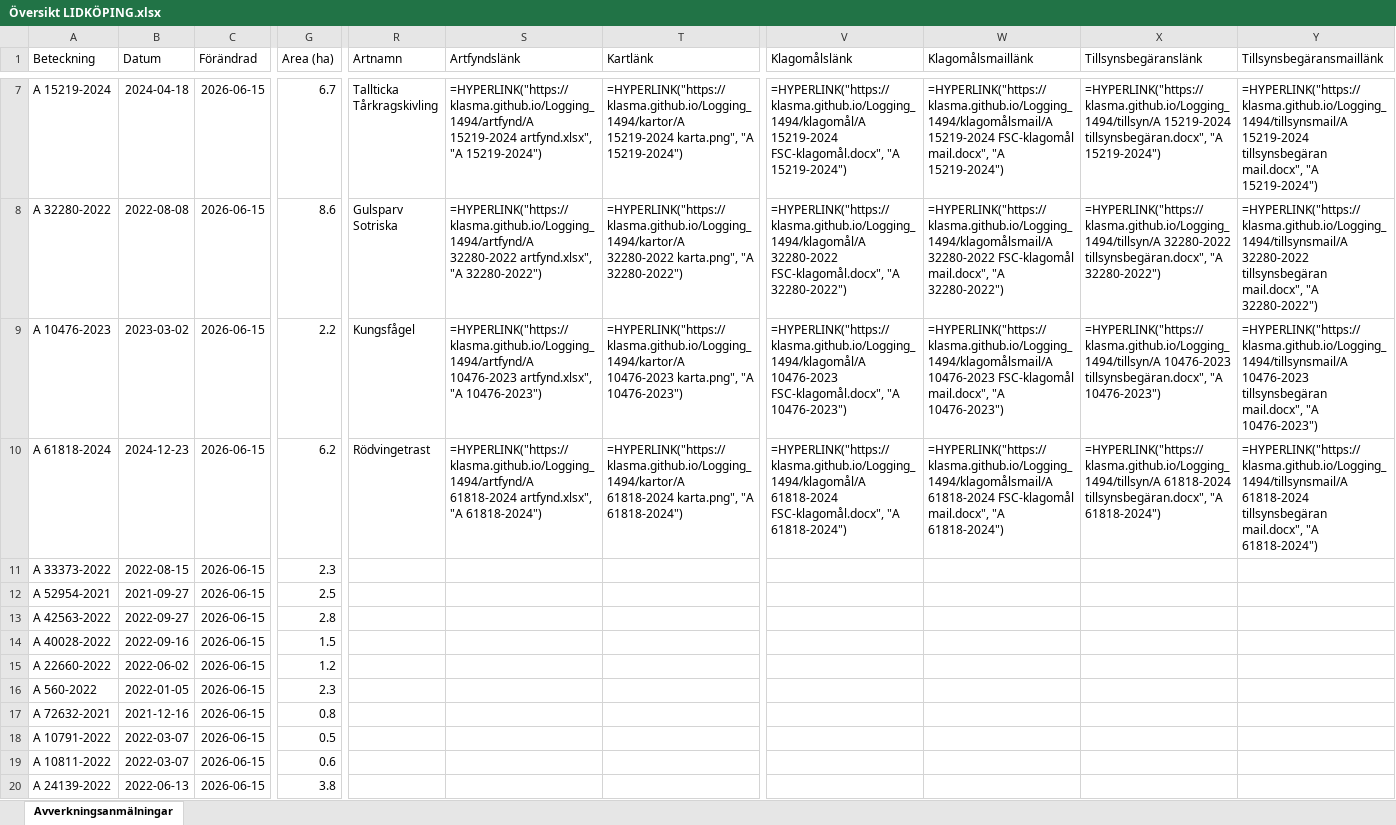
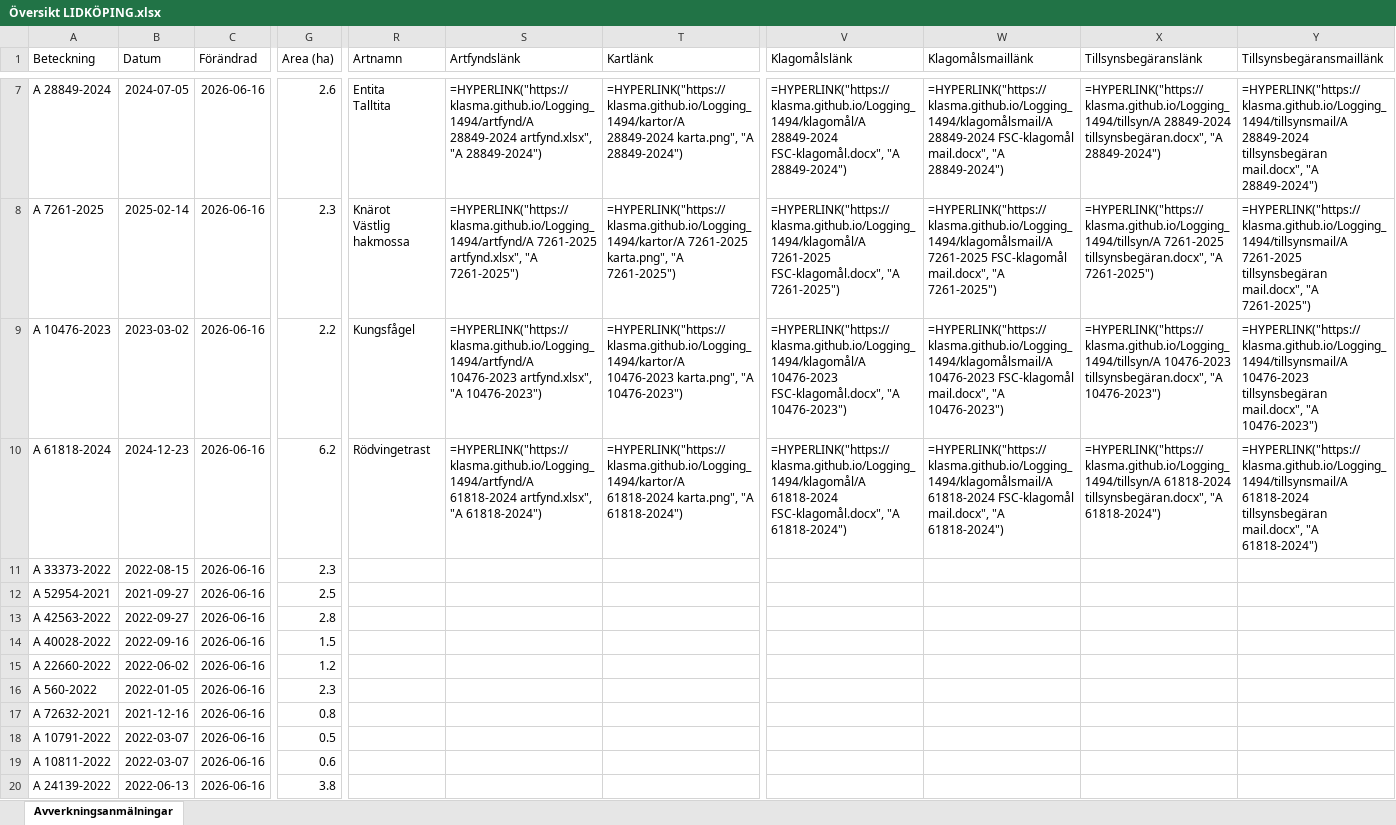
Before and after one commit to klasma/Logging_1494, an Excel workbook: Översikt LIDKÖPING.xlsx, sheet Avverkningsanmälningar, drawn as a sheet; only a part is shown, gaps mark what is left out; values as stored, in another font and other column widths than the file's, no borders; formulas without a stored value are shown as written; ↵ is a line break in a cell; the diff covers the shown part only; the diff names each change by its address in the sheet, - before the commit and + after, or states it on an @@ line.

```diff
--- a/Översikt LIDKÖPING.xlsx (sheet Avverkningsanmälningar)
+++ b/Översikt LIDKÖPING.xlsx (sheet Avverkningsanmälningar)
-A7 (Beteckning): A 15219-2024
+A7 (Beteckning): A 28849-2024
-B7 (Datum): 2024-04-18
+B7 (Datum): 2024-07-05
-C7:C20 (Förändrad): 2026-06-15
+C7:C20 (Förändrad): 2026-06-16
-G7 (Area (ha)): 6.7
+G7 (Area (ha)): 2.6
-R7 (Artnamn): Tallticka ↵ Tårkragskivling
+R7 (Artnamn): Entita ↵ Talltita
-S7 (Artfyndslänk): =HYPERLINK("https://klasma.github.io/Logging_1494/artfynd/A 15219-2024 artfynd.xlsx", "A 15219-2024")
+S7 (Artfyndslänk): =HYPERLINK("https://klasma.github.io/Logging_1494/artfynd/A 28849-2024 artfynd.xlsx", "A 28849-2024")
-T7 (Kartlänk): =HYPERLINK("https://klasma.github.io/Logging_1494/kartor/A 15219-2024 karta.png", "A 15219-2024")
+T7 (Kartlänk): =HYPERLINK("https://klasma.github.io/Logging_1494/kartor/A 28849-2024 karta.png", "A 28849-2024")
-V7 (Klagomålslänk): =HYPERLINK("https://klasma.github.io/Logging_1494/klagomål/A 15219-2024 FSC-klagomål.docx", "A 15219-2024")
+V7 (Klagomålslänk): =HYPERLINK("https://klasma.github.io/Logging_1494/klagomål/A 28849-2024 FSC-klagomål.docx", "A 28849-2024")
-W7 (Klagomålsmaillänk): =HYPERLINK("https://klasma.github.io/Logging_1494/klagomålsmail/A 15219-2024 FSC-klagomål mail.docx", "A 15219-2024")
+W7 (Klagomålsmaillänk): =HYPERLINK("https://klasma.github.io/Logging_1494/klagomålsmail/A 28849-2024 FSC-klagomål mail.docx", "A 28849-2024")
-X7 (Tillsynsbegäranslänk): =HYPERLINK("https://klasma.github.io/Logging_1494/tillsyn/A 15219-2024 tillsynsbegäran.docx", "A 15219-2024")
+X7 (Tillsynsbegäranslänk): =HYPERLINK("https://klasma.github.io/Logging_1494/tillsyn/A 28849-2024 tillsynsbegäran.docx", "A 28849-2024")
-Y7 (Tillsynsbegäransmaillänk): =HYPERLINK("https://klasma.github.io/Logging_1494/tillsynsmail/A 15219-2024 tillsynsbegäran mail.docx", "A 15219-2024")
+Y7 (Tillsynsbegäransmaillänk): =HYPERLINK("https://klasma.github.io/Logging_1494/tillsynsmail/A 28849-2024 tillsynsbegäran mail.docx", "A 28849-2024")
-A8 (Beteckning): A 32280-2022
+A8 (Beteckning): A 7261-2025
-B8 (Datum): 2022-08-08
+B8 (Datum): 2025-02-14
-G8 (Area (ha)): 8.6
+G8 (Area (ha)): 2.3
-R8 (Artnamn): Gulsparv ↵ Sotriska
+R8 (Artnamn): Knärot ↵ Västlig hakmossa
-S8 (Artfyndslänk): =HYPERLINK("https://klasma.github.io/Logging_1494/artfynd/A 32280-2022 artfynd.xlsx", "A 32280-2022")
+S8 (Artfyndslänk): =HYPERLINK("https://klasma.github.io/Logging_1494/artfynd/A 7261-2025 artfynd.xlsx", "A 7261-2025")
-T8 (Kartlänk): =HYPERLINK("https://klasma.github.io/Logging_1494/kartor/A 32280-2022 karta.png", "A 32280-2022")
+T8 (Kartlänk): =HYPERLINK("https://klasma.github.io/Logging_1494/kartor/A 7261-2025 karta.png", "A 7261-2025")
-V8 (Klagomålslänk): =HYPERLINK("https://klasma.github.io/Logging_1494/klagomål/A 32280-2022 FSC-klagomål.docx", "A 32280-2022")
+V8 (Klagomålslänk): =HYPERLINK("https://klasma.github.io/Logging_1494/klagomål/A 7261-2025 FSC-klagomål.docx", "A 7261-2025")
-W8 (Klagomålsmaillänk): =HYPERLINK("https://klasma.github.io/Logging_1494/klagomålsmail/A 32280-2022 FSC-klagomål mail.docx", "A 32280-2022")
+W8 (Klagomålsmaillänk): =HYPERLINK("https://klasma.github.io/Logging_1494/klagomålsmail/A 7261-2025 FSC-klagomål mail.docx", "A 7261-2025")
-X8 (Tillsynsbegäranslänk): =HYPERLINK("https://klasma.github.io/Logging_1494/tillsyn/A 32280-2022 tillsynsbegäran.docx", "A 32280-2022")
+X8 (Tillsynsbegäranslänk): =HYPERLINK("https://klasma.github.io/Logging_1494/tillsyn/A 7261-2025 tillsynsbegäran.docx", "A 7261-2025")
-Y8 (Tillsynsbegäransmaillänk): =HYPERLINK("https://klasma.github.io/Logging_1494/tillsynsmail/A 32280-2022 tillsynsbegäran mail.docx", "A 32280-2022")
+Y8 (Tillsynsbegäransmaillänk): =HYPERLINK("https://klasma.github.io/Logging_1494/tillsynsmail/A 7261-2025 tillsynsbegäran mail.docx", "A 7261-2025")
```
Also changed, not shown: 756 edited cells elsewhere in this sheet, artfynd/A 10476-2023 artfynd.xlsx, artfynd/A 15219-2024 artfynd.xlsx, 50 other files.
